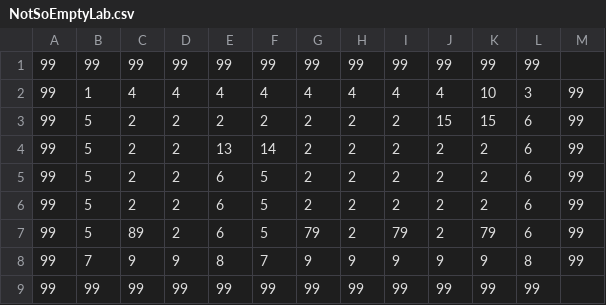
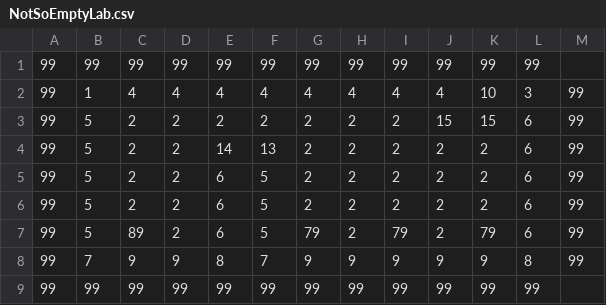
Before and after one commit to Hidd3n-47/WIP, a CSV file: WIP/Assets/Levels/NotSoEmptyLab.csv, drawn as a sheet.

Commit message:
Fix

```diff
--- a/WIP/Assets/Levels/NotSoEmptyLab.csv
+++ b/WIP/Assets/Levels/NotSoEmptyLab.csv
@@ -3,3 +3,3 @@
 99,5,2,2,2,2,2,2,2,15,15,6,99
-99,5,2,2,13,14,2,2,2,2,2,6,99
+99,5,2,2,14,13,2,2,2,2,2,6,99
 99,5,2,2,6,5,2,2,2,2,2,6,99
```
